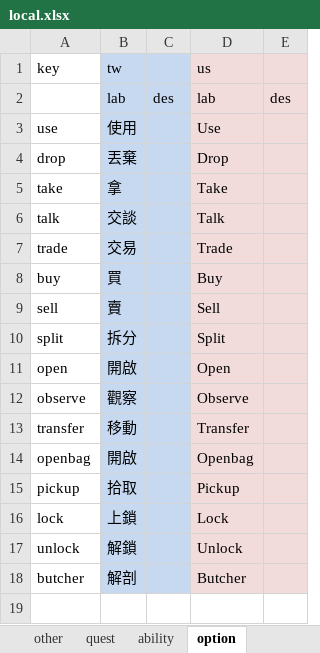
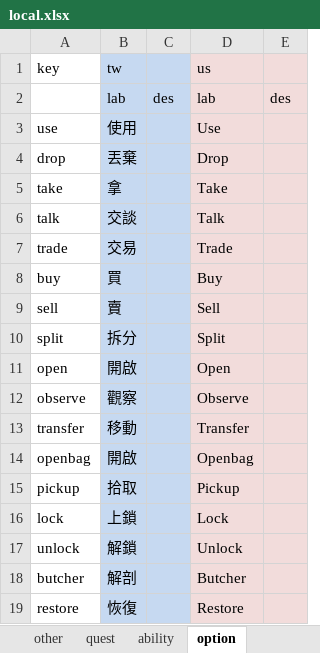
Before and after one commit to bwm0822/game_02, an Excel workbook: xls/local.xlsx, sheet option, drawn as a sheet; values as stored, in another font and other column widths than the file's, no borders; the diff names each change by its address in the sheet, - before the commit and + after, or states it on an @@ line.

```diff
--- a/xls/local.xlsx (sheet option)
+++ b/xls/local.xlsx (sheet option)
+row 19: restore | 恢復 |  | Restore
```
Also changed, not shown: sheet roles, xls/item.xlsx, xls/role.xlsx, 7 other files.
